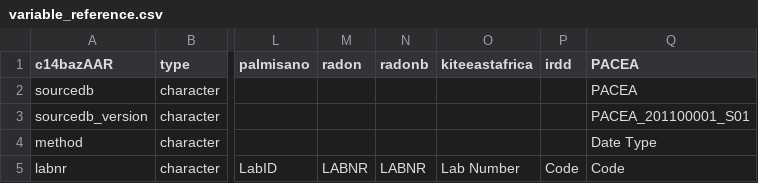
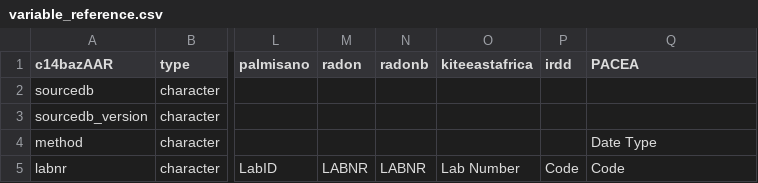
Before and after one commit to ropensci/c14bazAAR, a CSV file: data-raw/variable_reference.csv, drawn as a sheet; only a part is shown, gaps mark what is left out; the diff names each change by its address in the sheet, - before the commit and + after, or states it on an @@ line.

Commit message:
additions for pacea db

```diff
--- a/data-raw/variable_reference.csv
+++ b/data-raw/variable_reference.csv
-Q2 (PACEA): PACEA
+Q2 (PACEA): (empty)
-Q3 (PACEA): PACEA_201100001_S01
+Q3 (PACEA): (empty)
```
Also changed, not shown: 2 other files.
